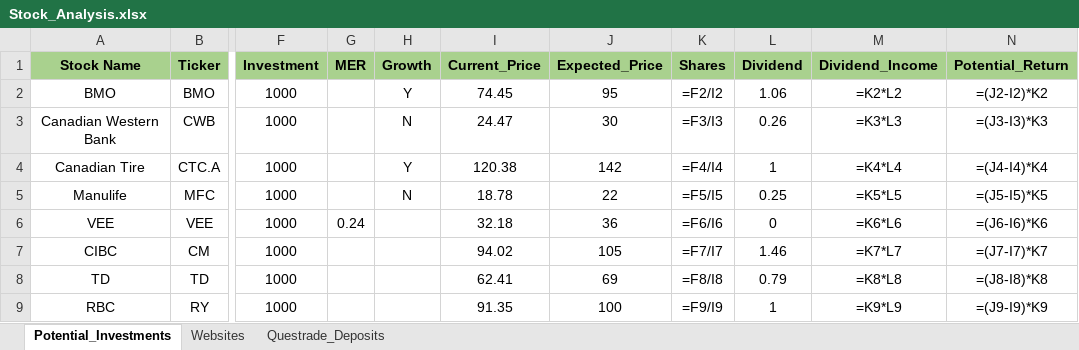
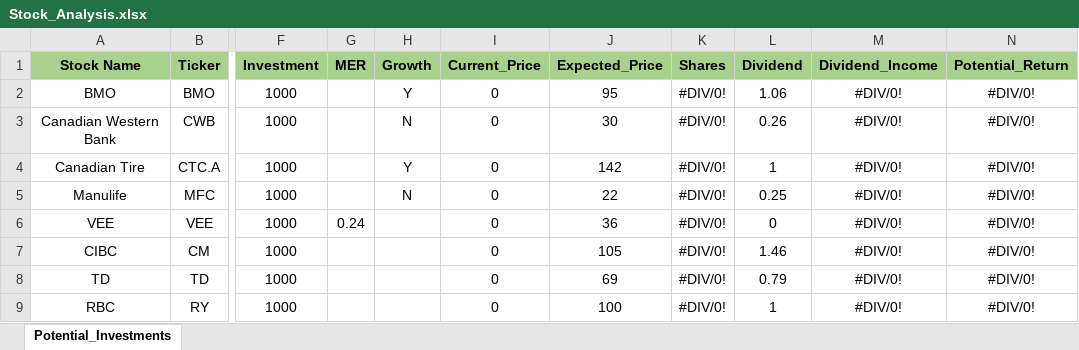
Before and after one commit to ShaktiB/Scraping-Stock-Prices, an Excel workbook: Stock_Analysis.xlsx, sheet Potential_Investments, drawn as a sheet; only a part is shown, gaps mark what is left out; values as stored, in another font and other column widths than the file's, no borders; formulas without a stored value are shown as written; the diff covers the shown part only; the diff names each change by its address in the sheet, - before the commit and + after, or states it on an @@ line.

```diff
--- a/Stock_Analysis.xlsx (sheet Potential_Investments)
+++ b/Stock_Analysis.xlsx (sheet Potential_Investments)
-sheet tab: Websites
-sheet tab: Questrade_Deposits
-I2 (Current_Price): 74.45
+I2 (Current_Price): 0
-K2 (Shares): =F2/I2
+K2 (Shares): #DIV/0!
-M2 (Dividend_Income): =K2*L2
+M2 (Dividend_Income): #DIV/0!
-N2 (Potential_Return): =(J2-I2)*K2
+N2 (Potential_Return): #DIV/0!
-I3 (Current_Price): 24.47
+I3 (Current_Price): 0
-K3 (Shares): =F3/I3
+K3 (Shares): #DIV/0!
-M3 (Dividend_Income): =K3*L3
+M3 (Dividend_Income): #DIV/0!
-N3 (Potential_Return): =(J3-I3)*K3
+N3 (Potential_Return): #DIV/0!
-I4 (Current_Price): 120.38
+I4 (Current_Price): 0
-K4 (Shares): =F4/I4
+K4 (Shares): #DIV/0!
-M4 (Dividend_Income): =K4*L4
+M4 (Dividend_Income): #DIV/0!
-N4 (Potential_Return): =(J4-I4)*K4
+N4 (Potential_Return): #DIV/0!
-I5 (Current_Price): 18.78
+I5 (Current_Price): 0
-K5 (Shares): =F5/I5
+K5 (Shares): #DIV/0!
-M5 (Dividend_Income): =K5*L5
+M5 (Dividend_Income): #DIV/0!
-N5 (Potential_Return): =(J5-I5)*K5
+N5 (Potential_Return): #DIV/0!
-I6 (Current_Price): 32.18
+I6 (Current_Price): 0
-K6 (Shares): =F6/I6
+K6 (Shares): #DIV/0!
-M6 (Dividend_Income): =K6*L6
+M6 (Dividend_Income): #DIV/0!
-N6 (Potential_Return): =(J6-I6)*K6
+N6 (Potential_Return): #DIV/0!
-I7 (Current_Price): 94.02
+I7 (Current_Price): 0
-K7 (Shares): =F7/I7
+K7 (Shares): #DIV/0!
-M7 (Dividend_Income): =K7*L7
+M7 (Dividend_Income): #DIV/0!
-N7 (Potential_Return): =(J7-I7)*K7
+N7 (Potential_Return): #DIV/0!
-I8 (Current_Price): 62.41
+I8 (Current_Price): 0
-K8 (Shares): =F8/I8
+K8 (Shares): #DIV/0!
-M8 (Dividend_Income): =K8*L8
+M8 (Dividend_Income): #DIV/0!
-N8 (Potential_Return): =(J8-I8)*K8
+N8 (Potential_Return): #DIV/0!
-I9 (Current_Price): 91.35
+I9 (Current_Price): 0
-K9 (Shares): =F9/I9
+K9 (Shares): #DIV/0!
-M9 (Dividend_Income): =K9*L9
+M9 (Dividend_Income): #DIV/0!
-N9 (Potential_Return): =(J9-I9)*K9
+N9 (Potential_Return): #DIV/0!
```
Also changed, not shown: 37 edited cells elsewhere in this sheet, 1 other file.
